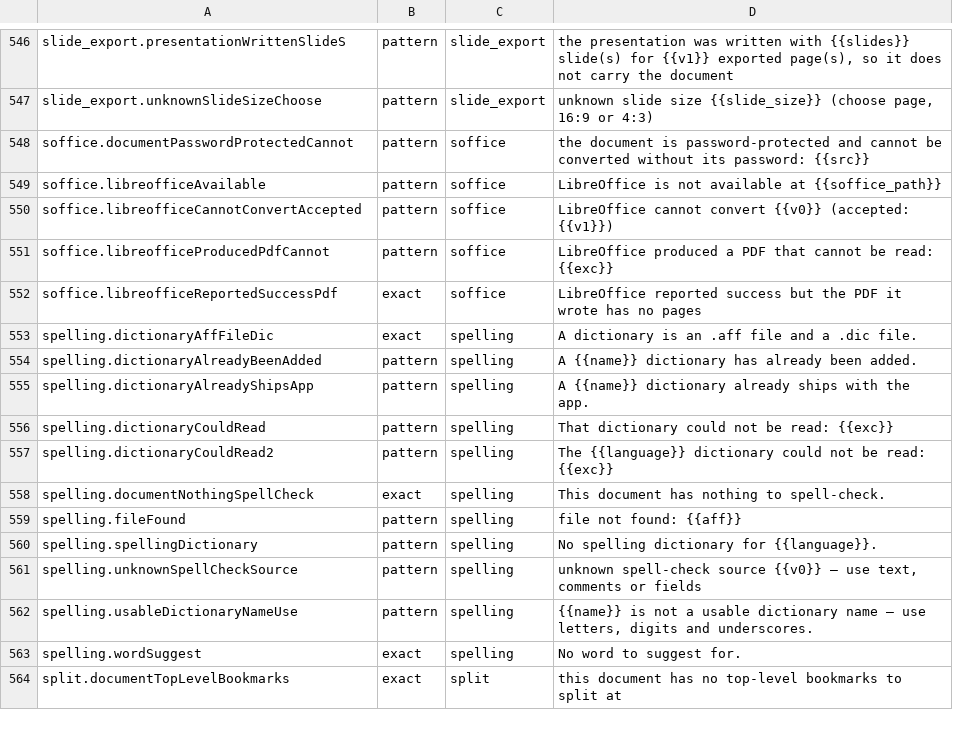
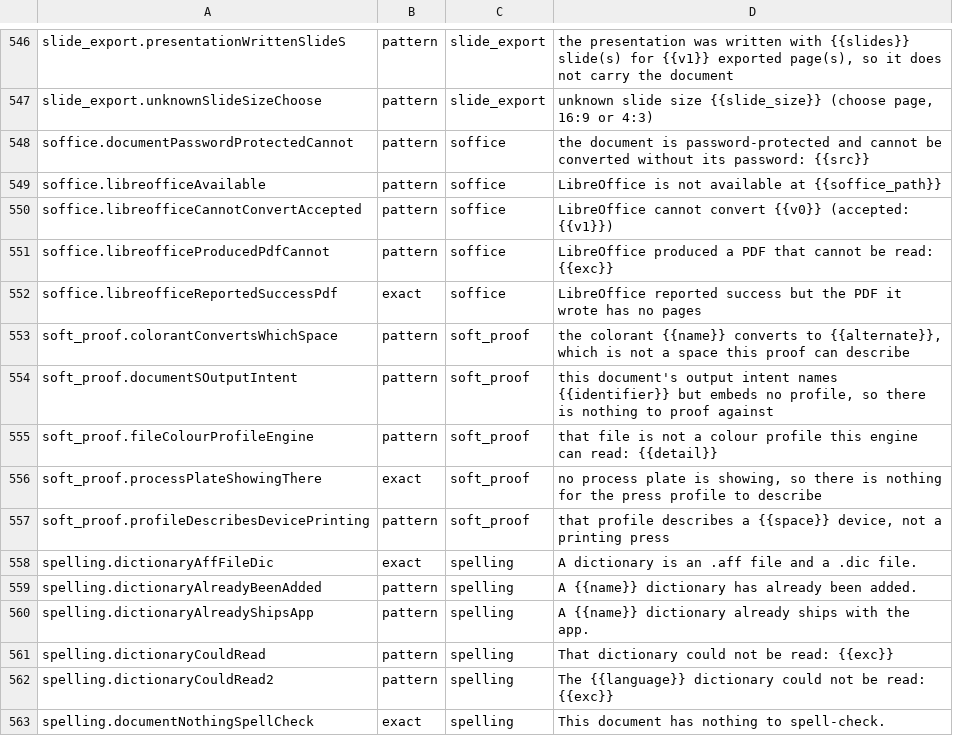
Before and after one commit to jasonulbright/Spectra-PDF, a TSV file: src/renderer/locales/engine-messages.tsv, drawn as a sheet; only a part is shown, gaps mark what is left out; the shorter side is filled out with more unchanged rows; the diff names each change by its address in the sheet, - before the commit and + after, or states it on an @@ line.

```diff
--- a/src/renderer/locales/engine-messages.tsv
+++ b/src/renderer/locales/engine-messages.tsv
+row 553: soft_proof.colorantConvertsWhichSpace | pattern | soft_proof | the colorant {{name}} converts to {{alternate}}, which is not a space this proof can describe
+row 554: soft_proof.documentSOutputIntent | pattern | soft_proof | this document's output intent names {{identifier}} but embeds no profile, so there is nothing to proof against
+row 555: soft_proof.fileColourProfileEngine | pattern | soft_proof | that file is not a colour profile this engine can read: {{detail}}
+row 556: soft_proof.processPlateShowingThere | exact | soft_proof | no process plate is showing, so there is nothing for the press profile to describe
+row 557: soft_proof.profileDescribesDevicePrinting | pattern | soft_proof | that profile describes a {{space}} device, not a printing press
```
Also changed, not shown: 44 other files.
